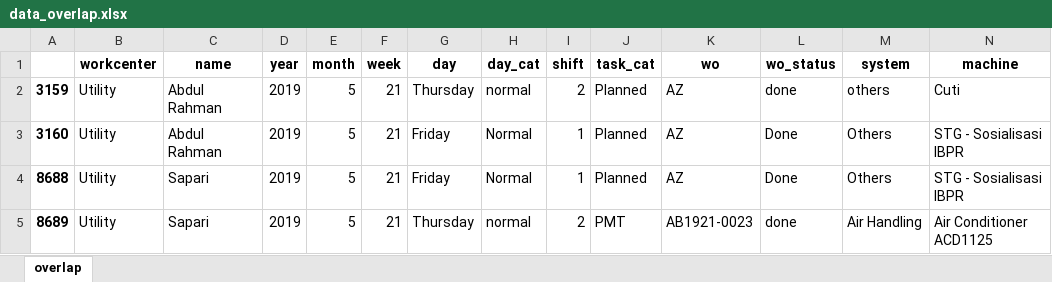
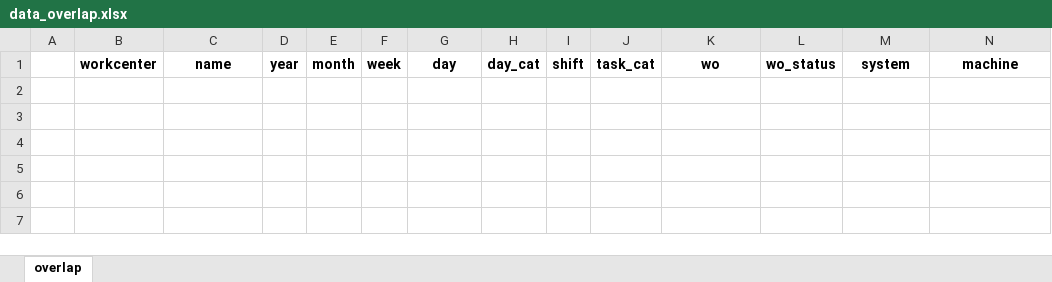
Before and after one commit to fahimhm/dashboard, an Excel workbook: data_output/data_overlap.xlsx, sheet overlap, drawn as a sheet; only a part is shown; values as stored, in another font and other column widths than the file's, no borders; rows hold the shown columns only; the diff names each change by its address in the sheet, - before the commit and + after, or states it on an @@ line.

```diff
--- a/data_output/data_overlap.xlsx (sheet overlap)
+++ b/data_output/data_overlap.xlsx (sheet overlap)
-row 2: 3159 | Utility | Abdul Rahman | 2019 | 5 | 21 | Thursday | normal | 2 | Planned | AZ | done | others | Cuti
-row 3: 3160 | Utility | Abdul Rahman | 2019 | 5 | 21 | Friday | Normal | 1 | Planned | AZ | Done | Others | STG - Sosialisasi IBPR
-row 4: 8688 | Utility | Sapari | 2019 | 5 | 21 | Friday | Normal | 1 | Planned | AZ | Done | Others | STG - Sosialisasi IBPR
-row 5: 8689 | Utility | Sapari | 2019 | 5 | 21 | Thursday | normal | 2 | PMT | AB1921-0023 | done | Air Handling | Air Conditioner ACD1125
```
Also changed, not shown: data_output/shift_kosong.xlsx, 8 other files.
